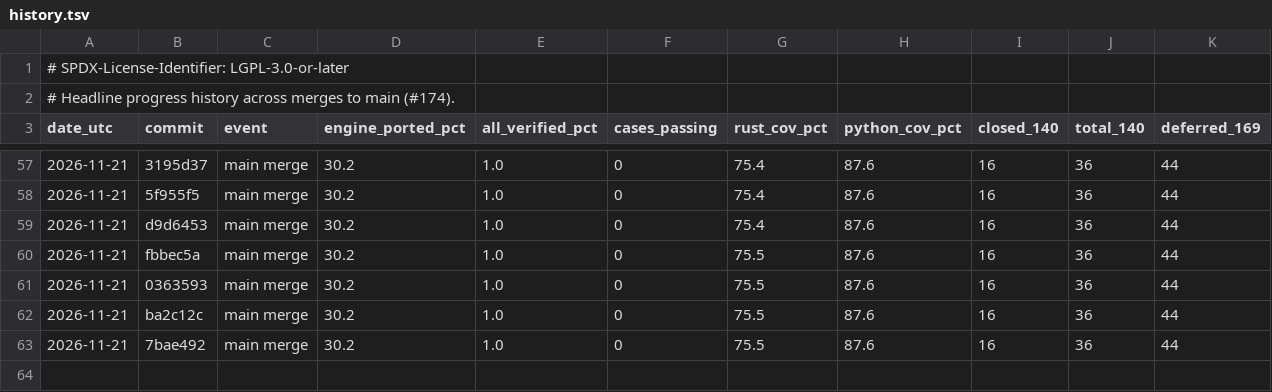
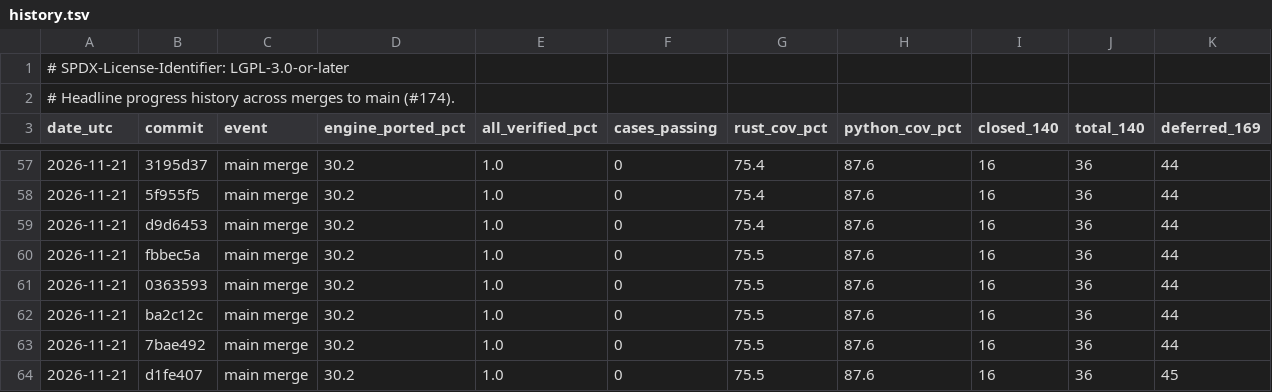
Before and after one commit to joshspeagle/FlexMESA, a TSV file: benchmarks/dashboard/history.tsv, drawn as a sheet; only a part is shown, gaps mark what is left out.

```diff
--- a/benchmarks/dashboard/history.tsv
+++ b/benchmarks/dashboard/history.tsv
@@ -63 +63,2 @@ date_utc	commit	event	engine_ported_pct	all_verified_pct	cases_passing	rust_cov_
 2026-11-21	7bae492	main merge	30.2	1.0	0	75.5	87.6	16	36	44
+2026-11-21	d1fe407	main merge	30.2	1.0	0	75.5	87.6	16	36	45
```
Also changed, not shown: 4 other files.
